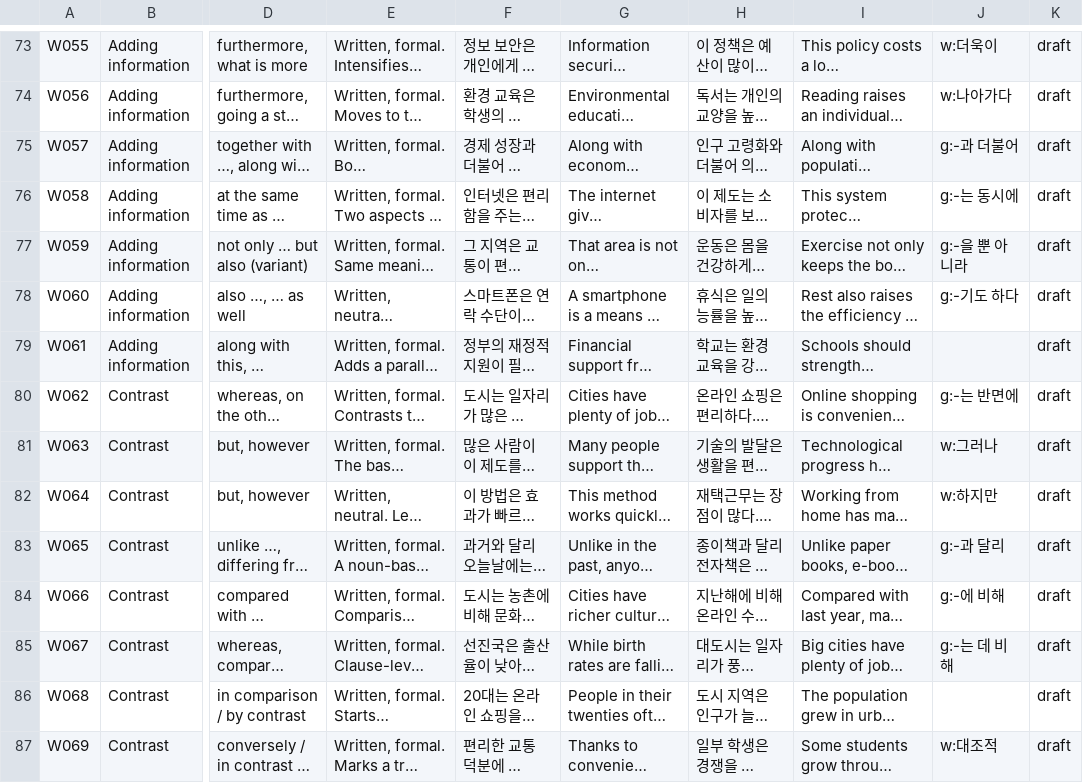
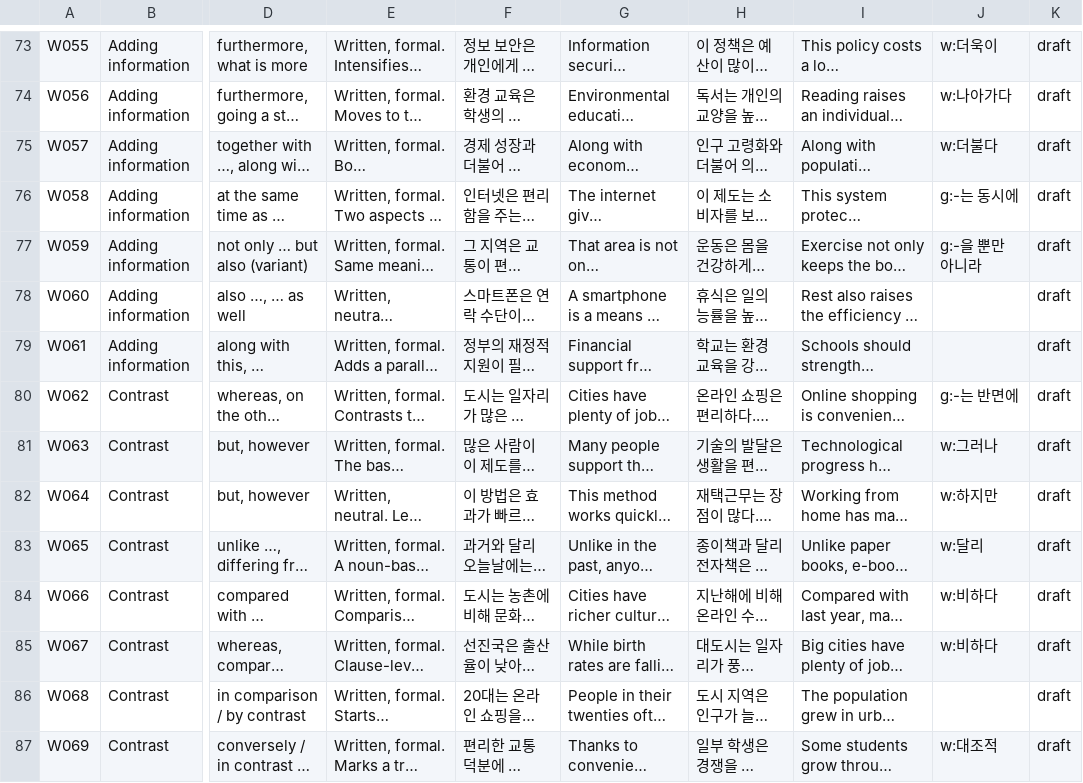
Before and after one commit to annoyingtrash123-design/Korean-Dictionary, a TSV file: pipeline/data/writing_expressions.tsv, drawn as a sheet; only a part is shown, gaps mark what is left out; long unchanged cells end in …; the diff covers the shown part only; the diff names each change by its address in the sheet, - before the commit and + after, or states it on an @@ line.

```diff
--- a/pipeline/data/writing_expressions.tsv
+++ b/pipeline/data/writing_expressions.tsv
-J75: g:-과 더불어
+J75: w:더불다
-J77: g:-을 뿐 아니라
+J77: g:-을 뿐만 아니라
-J78: g:-기도 하다
+J78: (empty)
-J83: g:-과 달리
+J83: w:달리
-J84: g:-에 비해
+J84: w:비하다
-J85: g:-는 데 비해
+J85: w:비하다
```
Also changed, not shown: 32 edited cells elsewhere in this file, 2 other files.
